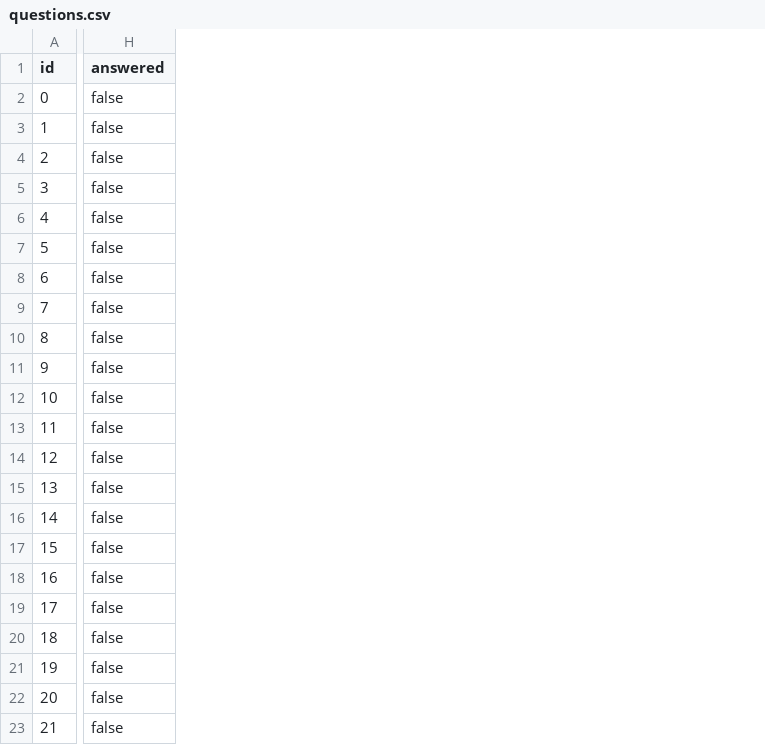
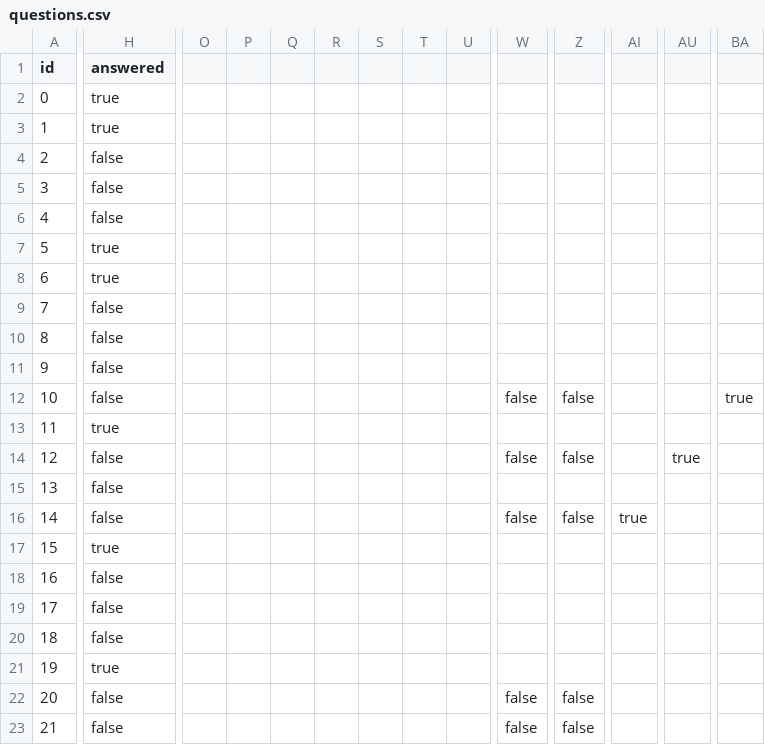
Before and after one commit to KSET/dje-party, a CSV file: backend/questions.csv, drawn as a sheet; only a part is shown, gaps mark what is left out; the diff covers the shown part only; the diff names each change by its address in the sheet, - before the commit and + after, or states it on an @@ line.

```diff
--- a/backend/questions.csv
+++ b/backend/questions.csv
+column O, empty
+column P, empty
+column Q, empty
+column R, empty
+column S, empty
+column T, empty
+column U, empty
+column W, rows 12-23: false |  | false |  | false |  |  |  |  |  | false | false
+column Z, rows 12-23: false |  | false |  | false |  |  |  |  |  | false | false
+column AI, row 16: true
+column AU, row 14: true
+column BA, row 12: true
-H2:H3 (answered): false
+H2:H3 (answered): true
-H7:H8 (answered): false
+H7:H8 (answered): true
-H13 (answered): false
+H13 (answered): true
-H17 (answered): false
+H17 (answered): true
-H21 (answered): false
+H21 (answered): true
```
Also changed, not shown: 27 added columns elsewhere in this file, 6 other files.
